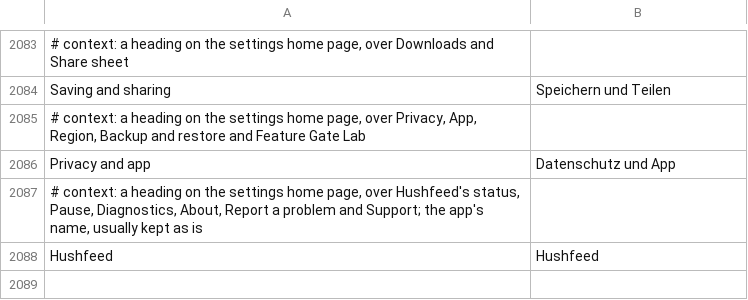
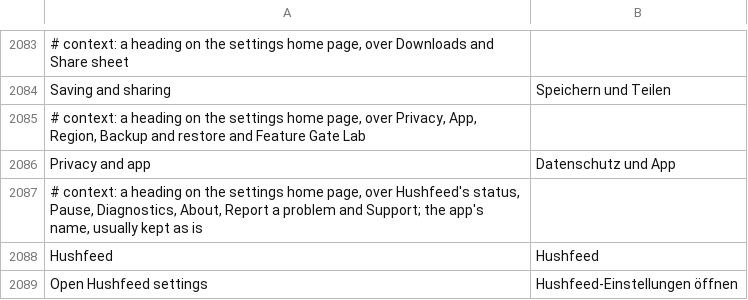
Before and after one commit to Nezumi-2711/HushFeed, a TSV file: extensions/tiktok/src/main/l10n/de.tsv, drawn as a sheet; only a part is shown, gaps mark what is left out; the diff names each change by its address in the sheet, - before the commit and + after, or states it on an @@ line.

```diff
--- a/extensions/tiktok/src/main/l10n/de.tsv
+++ b/extensions/tiktok/src/main/l10n/de.tsv
+row 2089: Open Hushfeed settings | Hushfeed-Einstellungen öffnen
```
Also changed, not shown: extensions/tiktok/src/main/l10n/az.tsv, extensions/tiktok/src/main/l10n/es.tsv, 26 other files.
